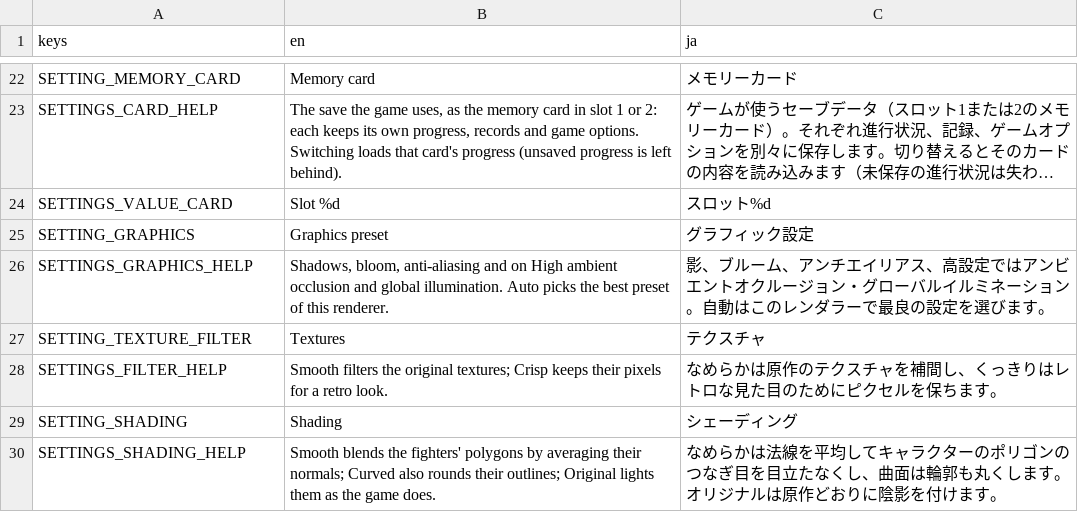
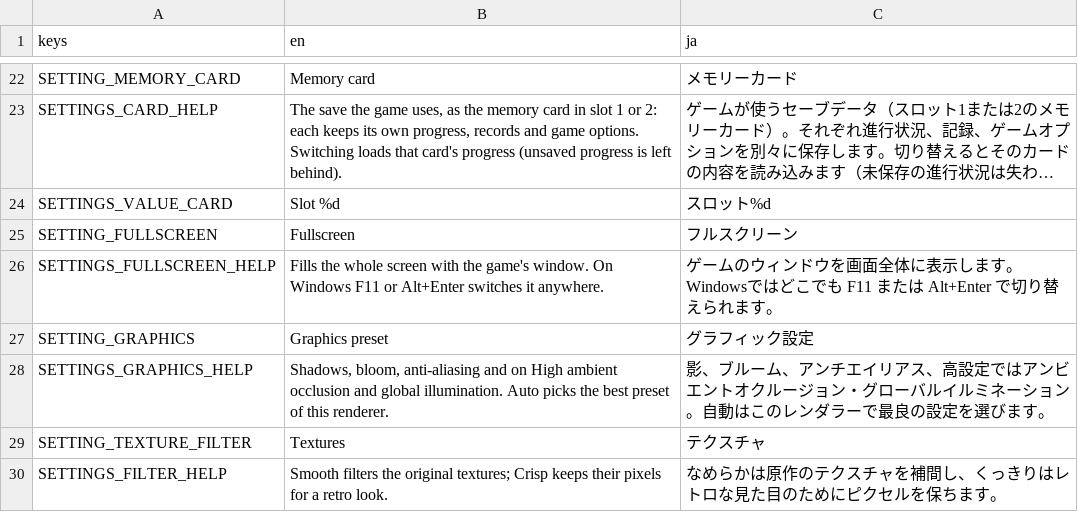
Before and after one commit to n0madic/Tekken3Remake, a CSV file: remake/app/translations.csv, drawn as a sheet; only a part is shown, gaps mark what is left out; the shorter side is filled out with more unchanged rows; long unchanged cells end in …; the diff names each change by its address in the sheet, - before the commit and + after, or states it on an @@ line.

Commit message:
Add fullscreen setting and hotkey support

```diff
--- a/remake/app/translations.csv
+++ b/remake/app/translations.csv
+row 25: SETTING_FULLSCREEN | Fullscreen | フルスクリーン
+row 26: SETTINGS_FULLSCREEN_HELP | Fills the whole screen with the game's window. On Windows F11 or Alt+Enter switches it anywhere. | ゲームのウィンドウを画面全体に表示します。Windowsではどこでも F11 または Alt+Enter で切り替えられます。
```
Also changed, not shown: 7 other files.
